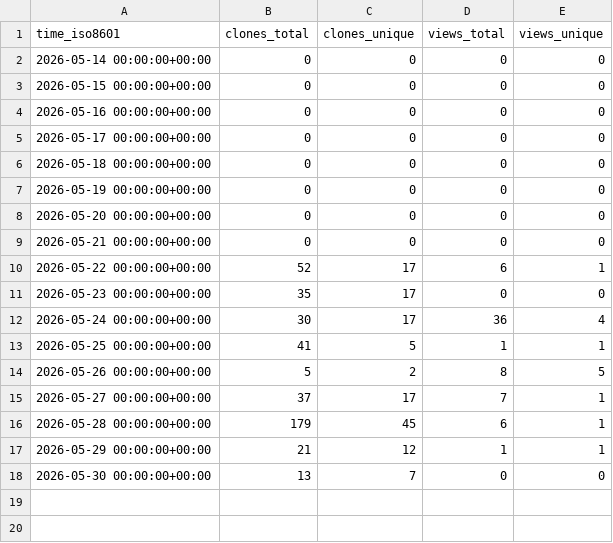
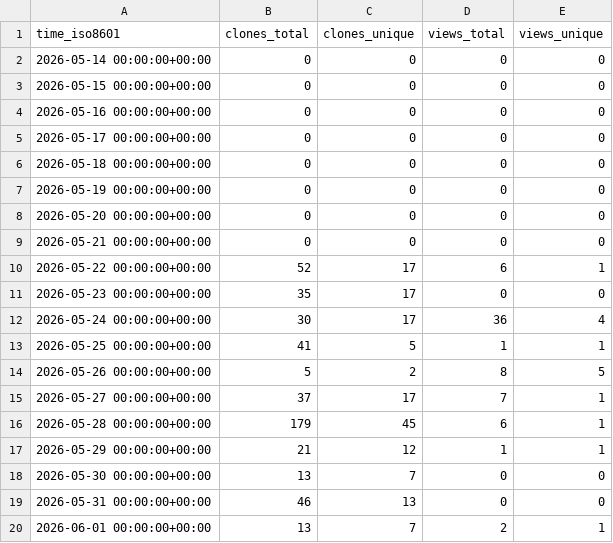
Before and after one commit to Hjaf/power-platform-skills, a CSV file: equinor/power-platform-skills/ghrs-data/views_clones_aggregate.csv, drawn as a sheet.

```diff
--- a/equinor/power-platform-skills/ghrs-data/views_clones_aggregate.csv
+++ b/equinor/power-platform-skills/ghrs-data/views_clones_aggregate.csv
@@ -18 +18,3 @@ time_iso8601,clones_total,clones_unique,views_total,views_unique
 2026-05-30 00:00:00+00:00,13,7,0,0
+2026-05-31 00:00:00+00:00,46,13,0,0
+2026-06-01 00:00:00+00:00,13,7,2,1
```
Also changed, not shown: 1 other file.
